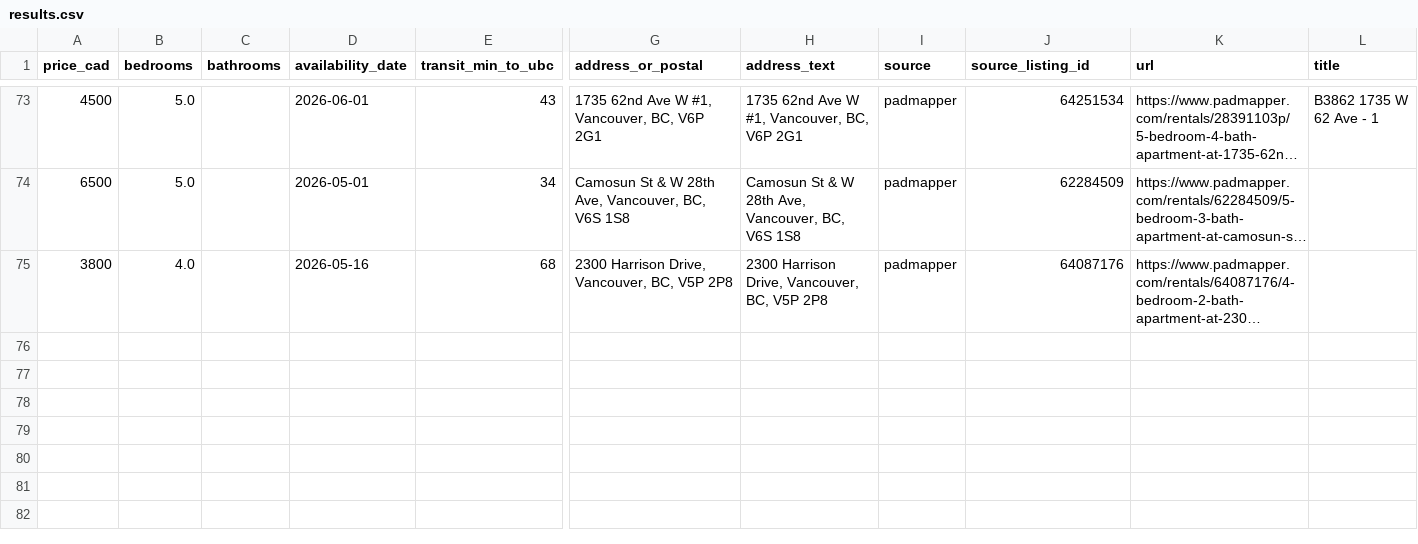
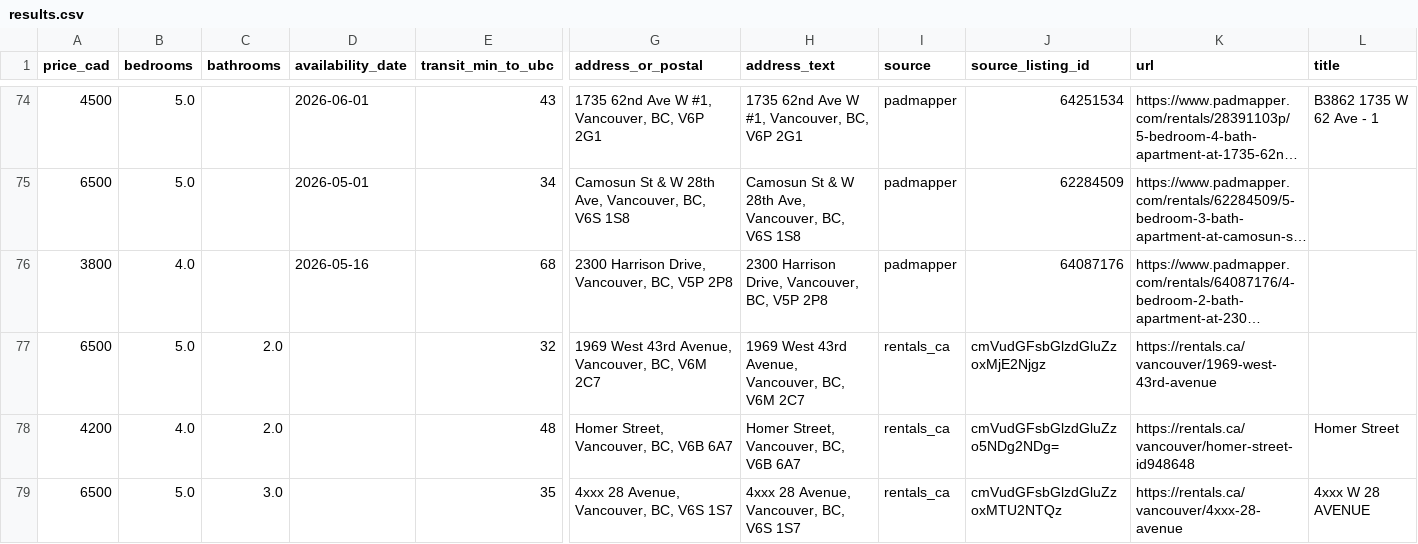
Before and after one commit to jacoblum22/VancouverHouseFinder, a CSV file: data/exports/results.csv, drawn as a sheet; only a part is shown, gaps mark what is left out; long unchanged cells end in …; rows hold the shown columns only; the diff covers the shown part only; the diff names each change by its address in the sheet, - before the commit and + after, or states it on an @@ line.

```diff
--- a/data/exports/results.csv
+++ b/data/exports/results.csv
+row 77: 6500 | 5.0 | 2.0 |  | 32 | 1969 West 43rd Avenue, Vancouver, BC, V6M 2C7 | 1969 West 43rd Avenue, Vancouver, BC, V6M 2C7 | rentals_ca | cmVudGFsbGlzdGluZzoxMjE2Njgz | https://rentals.ca/vancouver/1969-west-43rd-avenue
+row 78: 4200 | 4.0 | 2.0 |  | 48 | Homer Street, Vancouver, BC, V6B 6A7 | Homer Street, Vancouver, BC, V6B 6A7 | rentals_ca | cmVudGFsbGlzdGluZzo5NDg2NDg= | https://rentals.ca/vancouver/homer-street-id948648 | Homer Street
+row 79: 6500 | 5.0 | 3.0 |  | 35 | 4xxx 28 Avenue, Vancouver, BC, V6S 1S7 | 4xxx 28 Avenue, Vancouver, BC, V6S 1S7 | rentals_ca | cmVudGFsbGlzdGluZzoxMTU2NTQz | https://rentals.ca/vancouver/4xxx-28-avenue | 4xxx W 28 AVENUE
```
Also changed, not shown: 4 added rows, 1 removed row and 1 edited cell elsewhere in this file, 4 other files.
